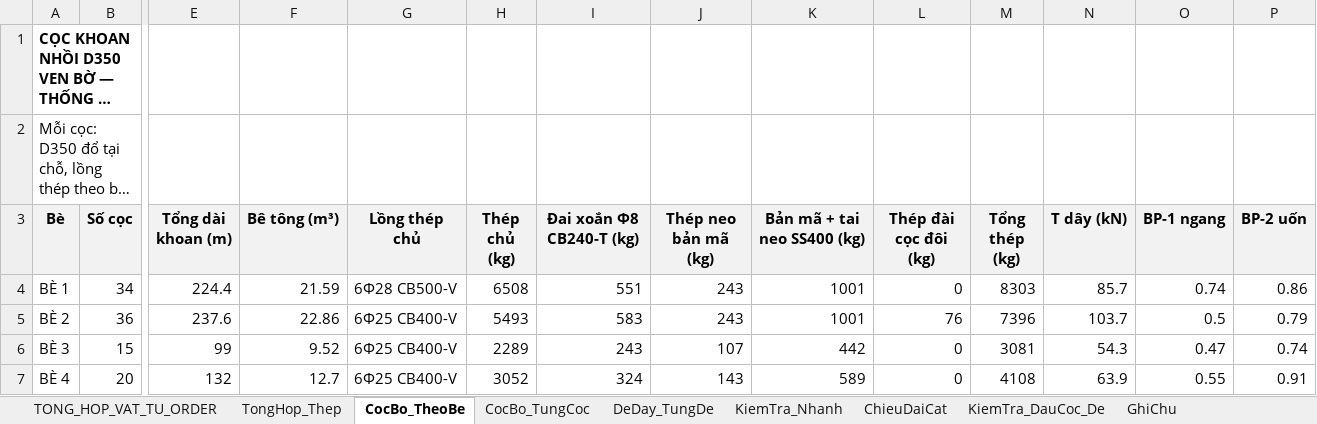
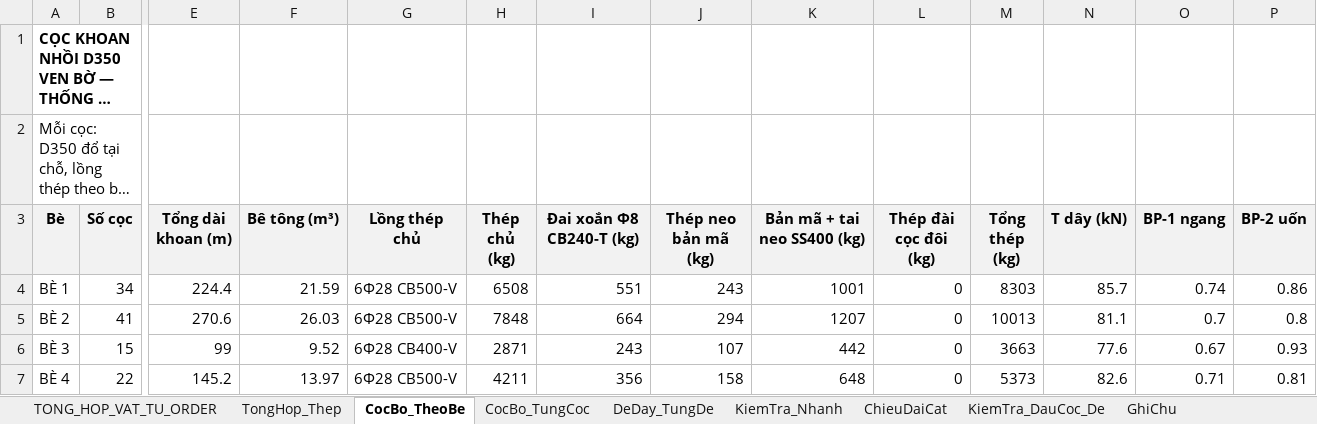
Before and after one commit to MinhNhat108/webneobe, an Excel workbook: public/docs_ban_mong/HOBANMONG_THONG_KE_VAT_TU_NEO.xlsx, sheet CocBo_TheoBe, drawn as a sheet; only a part is shown, gaps mark what is left out; long unchanged cells end in …; values as stored, in another font and other column widths than the file's, no borders; the diff covers the shown part only; the diff names each change by its address in the sheet, - before the commit and + after, or states it on an @@ line.

```diff
--- a/public/docs_ban_mong/HOBANMONG_THONG_KE_VAT_TU_NEO.xlsx (sheet CocBo_TheoBe)
+++ b/public/docs_ban_mong/HOBANMONG_THONG_KE_VAT_TU_NEO.xlsx (sheet CocBo_TheoBe)
-B5 (Số cọc): 36
+B5 (Số cọc): 41
-E5 (Tổng dài khoan (m)): 237.6
+E5 (Tổng dài khoan (m)): 270.6
-F5 (Bê tông (m³)): 22.86
+F5 (Bê tông (m³)): 26.03
-G5 (Lồng thép chủ): 6Φ25 CB400-V
+G5 (Lồng thép chủ): 6Φ28 CB500-V
-H5 (Thép chủ (kg)): 5493
+H5 (Thép chủ (kg)): 7848
-I5 (Đai xoắn Φ8 CB240-T (kg)): 583
+I5 (Đai xoắn Φ8 CB240-T (kg)): 664
-J5 (Thép neo bản mã (kg)): 243
+J5 (Thép neo bản mã (kg)): 294
-K5 (Bản mã + tai neo SS400 (kg)): 1001
+K5 (Bản mã + tai neo SS400 (kg)): 1207
-L5 (Thép đài cọc đôi (kg)): 76
+L5 (Thép đài cọc đôi (kg)): 0
-M5 (Tổng thép (kg)): 7396
+M5 (Tổng thép (kg)): 10013
-N5 (T dây (kN)): 103.7
+N5 (T dây (kN)): 81.1
-O5 (BP-1 ngang): 0.5
+O5 (BP-1 ngang): 0.7
-P5 (BP-2 uốn): 0.79
+P5 (BP-2 uốn): 0.8
-G6 (Lồng thép chủ): 6Φ25 CB400-V
+G6 (Lồng thép chủ): 6Φ28 CB400-V
-H6 (Thép chủ (kg)): 2289
+H6 (Thép chủ (kg)): 2871
-M6 (Tổng thép (kg)): 3081
+M6 (Tổng thép (kg)): 3663
-N6 (T dây (kN)): 54.3
+N6 (T dây (kN)): 77.6
-O6 (BP-1 ngang): 0.47
+O6 (BP-1 ngang): 0.67
-P6 (BP-2 uốn): 0.74
+P6 (BP-2 uốn): 0.93
-B7 (Số cọc): 20
+B7 (Số cọc): 22
-E7 (Tổng dài khoan (m)): 132
+E7 (Tổng dài khoan (m)): 145.2
-F7 (Bê tông (m³)): 12.7
+F7 (Bê tông (m³)): 13.97
-G7 (Lồng thép chủ): 6Φ25 CB400-V
+G7 (Lồng thép chủ): 6Φ28 CB500-V
-H7 (Thép chủ (kg)): 3052
+H7 (Thép chủ (kg)): 4211
-I7 (Đai xoắn Φ8 CB240-T (kg)): 324
+I7 (Đai xoắn Φ8 CB240-T (kg)): 356
-J7 (Thép neo bản mã (kg)): 143
+J7 (Thép neo bản mã (kg)): 158
-K7 (Bản mã + tai neo SS400 (kg)): 589
+K7 (Bản mã + tai neo SS400 (kg)): 648
-M7 (Tổng thép (kg)): 4108
+M7 (Tổng thép (kg)): 5373
-N7 (T dây (kN)): 63.9
+N7 (T dây (kN)): 82.6
-O7 (BP-1 ngang): 0.55
+O7 (BP-1 ngang): 0.71
-P7 (BP-2 uốn): 0.91
+P7 (BP-2 uốn): 0.81
```
Also changed, not shown: 32 edited cells elsewhere in this sheet, sheet ChieuDaiCat, sheet CocBo_TungCoc, sheet DeDay_TungDe, sheet KiemTra_DauCoc_De, sheet TONG_HOP_VAT_TU_ORDER, sheet KiemTra_Nhanh, 2 more sheets, charts or pictures, docs/mat-bang-neo-ban-mong/bang_thong_ke_neo_6_be.xlsx, docs/mat-bang-neo-ban-mong/bang_tinh_neo.xlsx, 18 other files.
